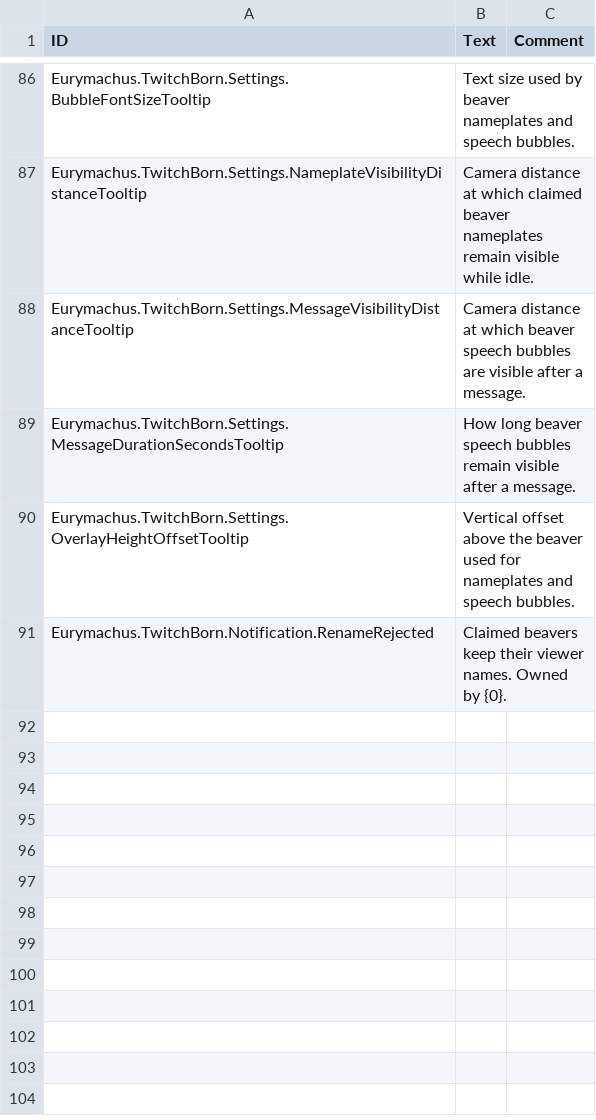
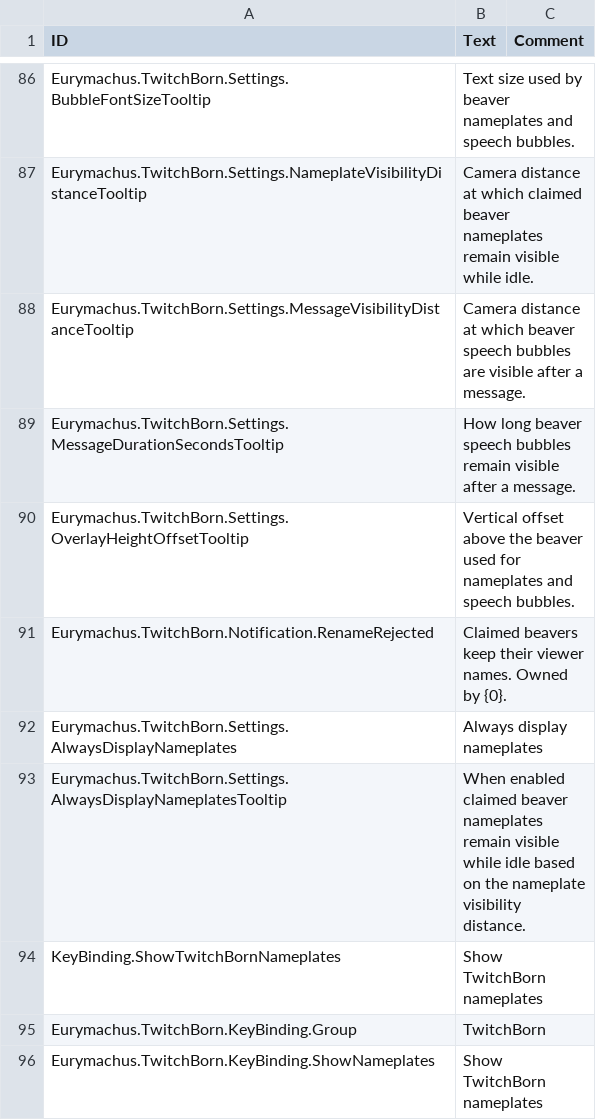
Before and after one commit to Eurymachus/Timberborn-TwitchBorn, a CSV file: Data/Localizations/enUS.csv, drawn as a sheet; only a part is shown, gaps mark what is left out; the diff names each change by its address in the sheet, - before the commit and + after, or states it on an @@ line.

Commit message:
Improve TwitchBorn overlay visuals and forced nameplate visibility
- Render coloured beaver names safely on TwitchBorn nameplates
- Keep status and chat responses plain-text without rich text tags
- Improve nameplate and message overlay styling
- Stabilize idle overlay ordering with near-distance tie handling
- Add TwitchBorn keybinding group and show-nameplates keybind
- Default forced nameplate visibility to Right Alt
- Add always-display nameplates setting
- Force nameplates visible while held regardless of distance
- Keep message visibility controlled by message distance
- Preserve overlay layout while hidden to avoid visibility pop-in

```diff
--- a/Data/Localizations/enUS.csv
+++ b/Data/Localizations/enUS.csv
+row 92: Eurymachus.TwitchBorn.Settings.AlwaysDisplayNameplates | Always display nameplates
+row 93: Eurymachus.TwitchBorn.Settings.AlwaysDisplayNameplatesTooltip | When enabled claimed beaver nameplates remain visible while idle based on the nameplate visibility distance.
+row 94: KeyBinding.ShowTwitchBornNameplates | Show TwitchBorn nameplates
+row 95: Eurymachus.TwitchBorn.KeyBinding.Group | TwitchBorn
+row 96: Eurymachus.TwitchBorn.KeyBinding.ShowNameplates | Show TwitchBorn nameplates
```
Also changed, not shown: 6 other files.
